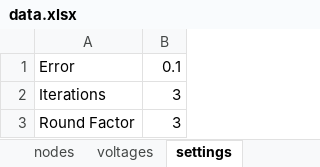
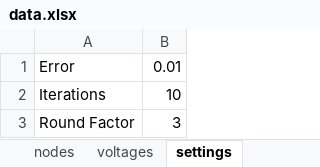
Before and after one commit to PasanBhanu/loadflow-forward-backward-sweep, an Excel workbook: data.xlsx, sheet settings, drawn as a sheet; values as stored, in another font and other column widths than the file's, no borders; the diff names each change by its address in the sheet, - before the commit and + after, or states it on an @@ line.

```diff
--- a/data.xlsx (sheet settings)
+++ b/data.xlsx (sheet settings)
-B1: 0.1
+B1: 0.01
-B2: 3
+B2: 10
```
Also changed, not shown: sheet fbsweep, sheet edges, sheet nodes, sheet voltages, 4 other files.
